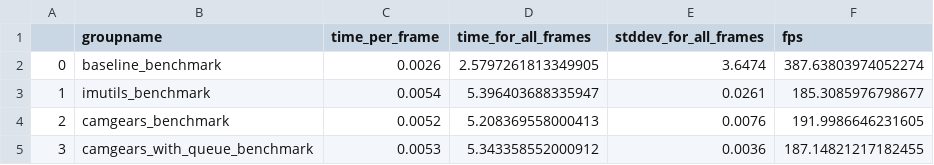
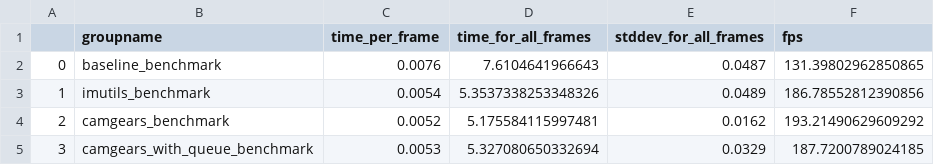
Before and after one commit to bml1g12/benchmarking_video_reading_python, a CSV file: timings/benchmark_timings_iolimited.csv, drawn as a sheet.

```diff
--- a/timings/benchmark_timings_iolimited.csv
+++ b/timings/benchmark_timings_iolimited.csv
@@ -1,5 +1,5 @@
 ,groupname,time_per_frame,time_for_all_frames,stddev_for_all_frames,fps
-0,baseline_benchmark,0.0026,2.5797261813349905,3.6474,387.63803974052274
-1,imutils_benchmark,0.0054,5.396403688335947,0.0261,185.3085976798677
-2,camgears_benchmark,0.0052,5.208369558000413,0.0076,191.9986646231605
-3,camgears_with_queue_benchmark,0.0053,5.343358552000912,0.0036,187.14821217182455
+0,baseline_benchmark,0.0076,7.6104641966643,0.0487,131.39802962850865
+1,imutils_benchmark,0.0054,5.3537338253348326,0.0489,186.78552812390856
+2,camgears_benchmark,0.0052,5.175584115997481,0.0162,193.21490629609292
+3,camgears_with_queue_benchmark,0.0053,5.327080650332694,0.0329,187.7200789024185
```
Also changed, not shown: timings/benchmark_timings_cpulimited.csv, 2 other files.
